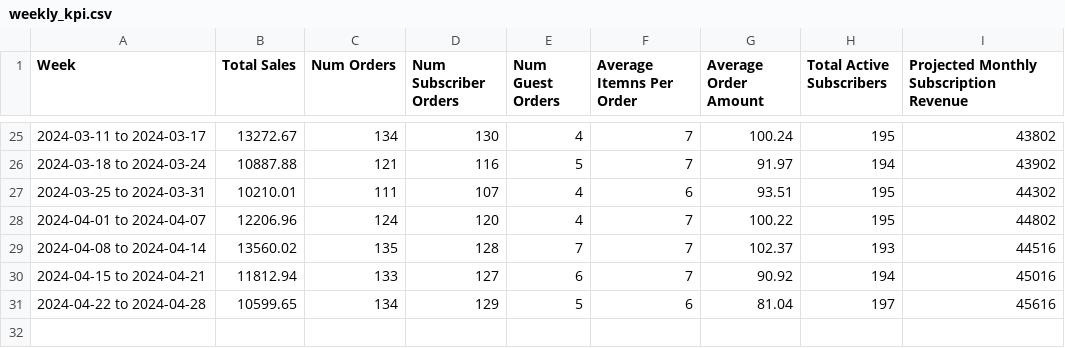
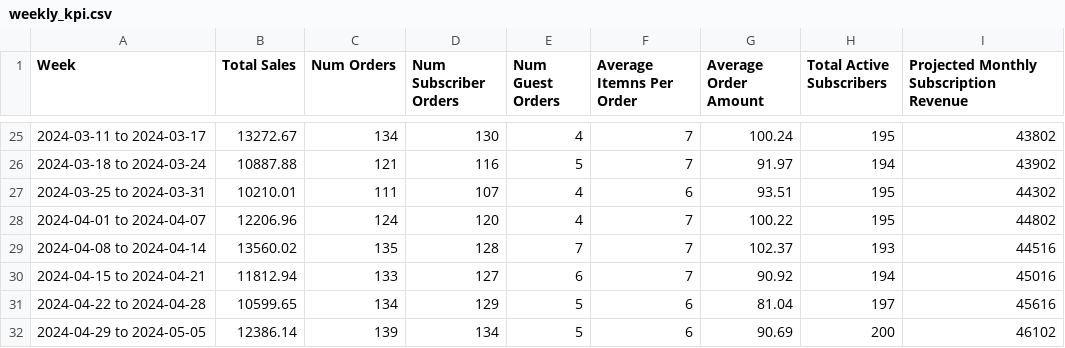
Before and after one commit to required777/TD-Testing-ffcsa_scripts, a CSV file: localline/data/weekly_kpi.csv, drawn as a sheet; only a part is shown, gaps mark what is left out.

Commit message:
Update weekly kpi files

```diff
--- a/localline/data/weekly_kpi.csv
+++ b/localline/data/weekly_kpi.csv
@@ -31 +31,2 @@ Week,Total Sales,Num Orders,Num Subscriber Orders,Num Guest Orders,Average Itemn
 2024-04-22 to 2024-04-28,10599.65,134,129,5,6,81.04,197,45616
+2024-04-29 to 2024-05-05,12386.14,139,134,5,6,90.69,200,46102
```
